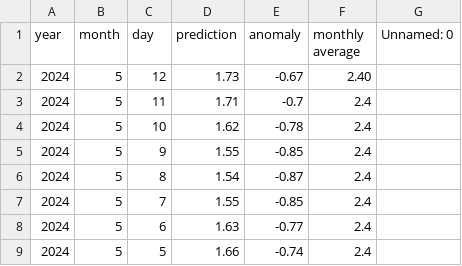
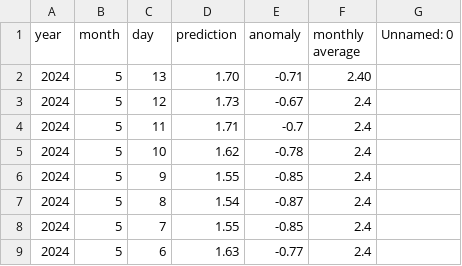
Before and after one commit to yoshi2149/head_rot, a CSV file: prediction_result.csv, drawn as a sheet; only a part is shown; the shorter side is filled out with more unchanged rows.

Commit message:
2024/05/06 - 03:00:32

```diff
--- a/prediction_result.csv
+++ b/prediction_result.csv
@@ -1,3 +1,4 @@
 year,month,day,prediction,anomaly,monthly average,Unnamed: 0
-2024,5,12,1.73,-0.67,2.40,
+2024,5,13,1.70,-0.71,2.40,
+2024,5,12,1.73,-0.67,2.4,
 2024,5,11,1.71,-0.7,2.4,
```
